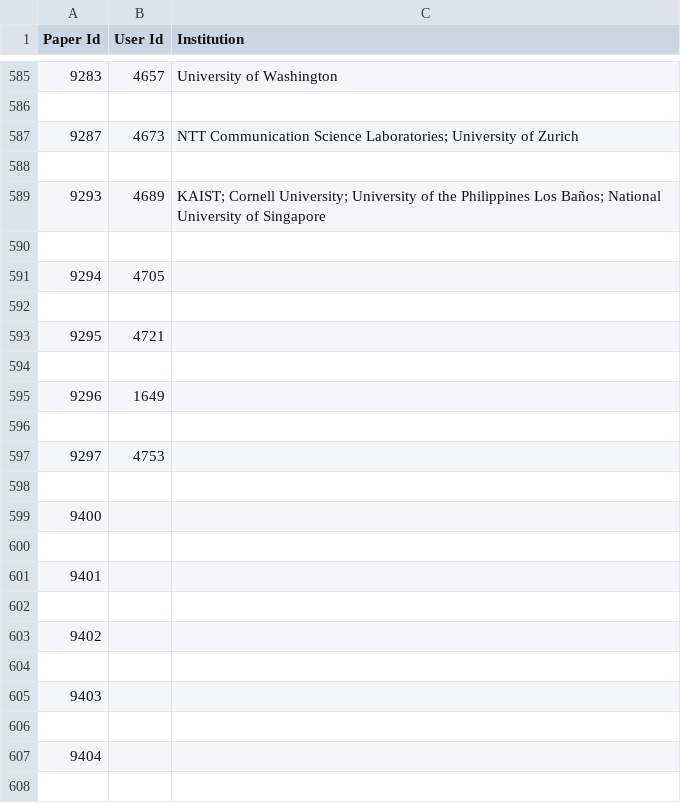
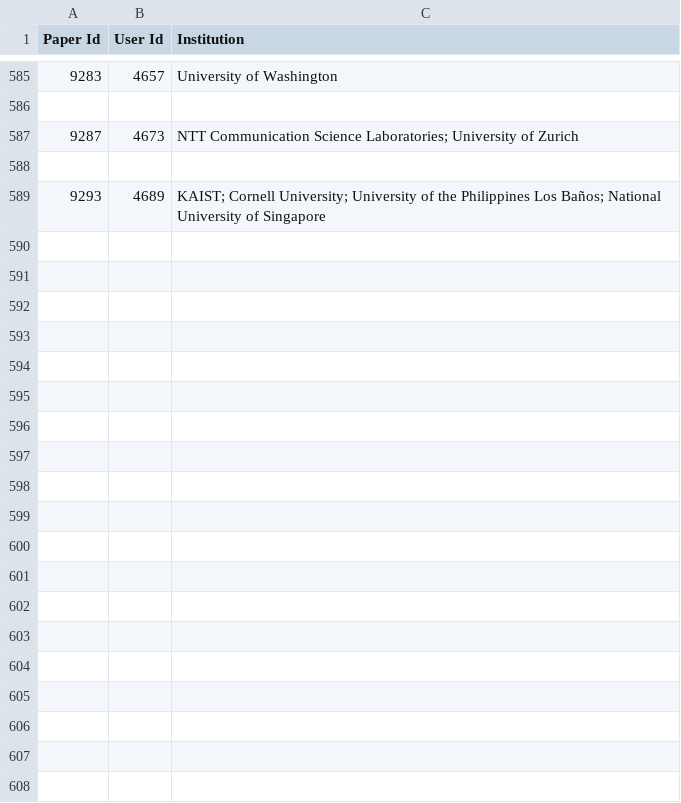
Before and after one commit to eagapie/cscw-program-parsing, a CSV file: affiliations.csv, drawn as a sheet; only a part is shown, gaps mark what is left out; the diff covers the shown part only.

```diff
--- a/affiliations.csv
+++ b/affiliations.csv
@@ -589,20 +589 @@ Paper Id,User Id,Institution
 9293,4689,KAIST;  Cornell University;  University of the Philippines Los Baños;  National University of Singapore
-
-9294,4705,
-
-9295,4721,
-
-9296,1649,
-
-9297,4753,
-
-9400, ,
-
-9401, ,
-
-9402, ,
-
-9403, ,
-
-9404, ,
-
```
Also changed, not shown: 35 removed rows elsewhere in this file, confer_data_with_authors.csv, people.csv, 3 other files.
